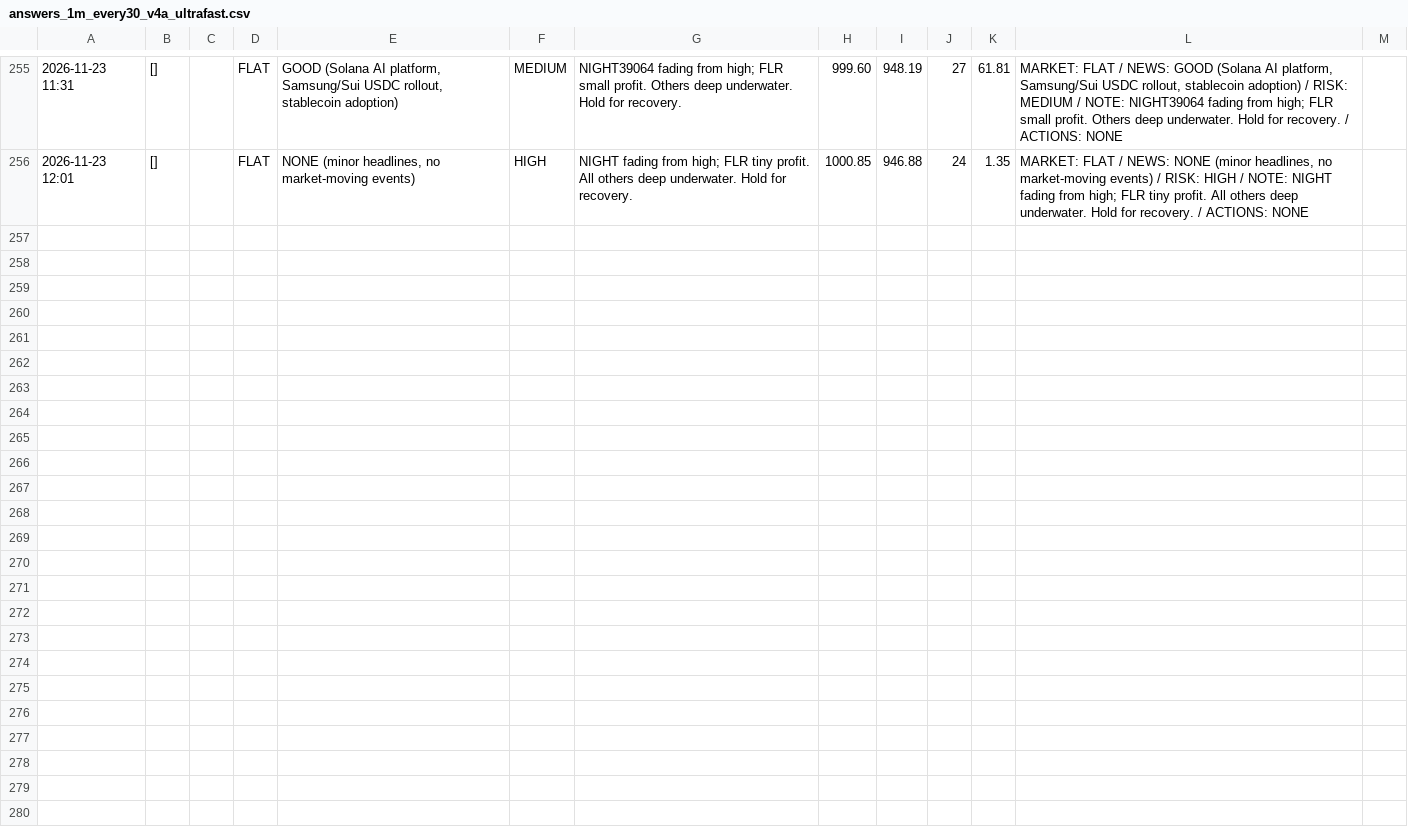
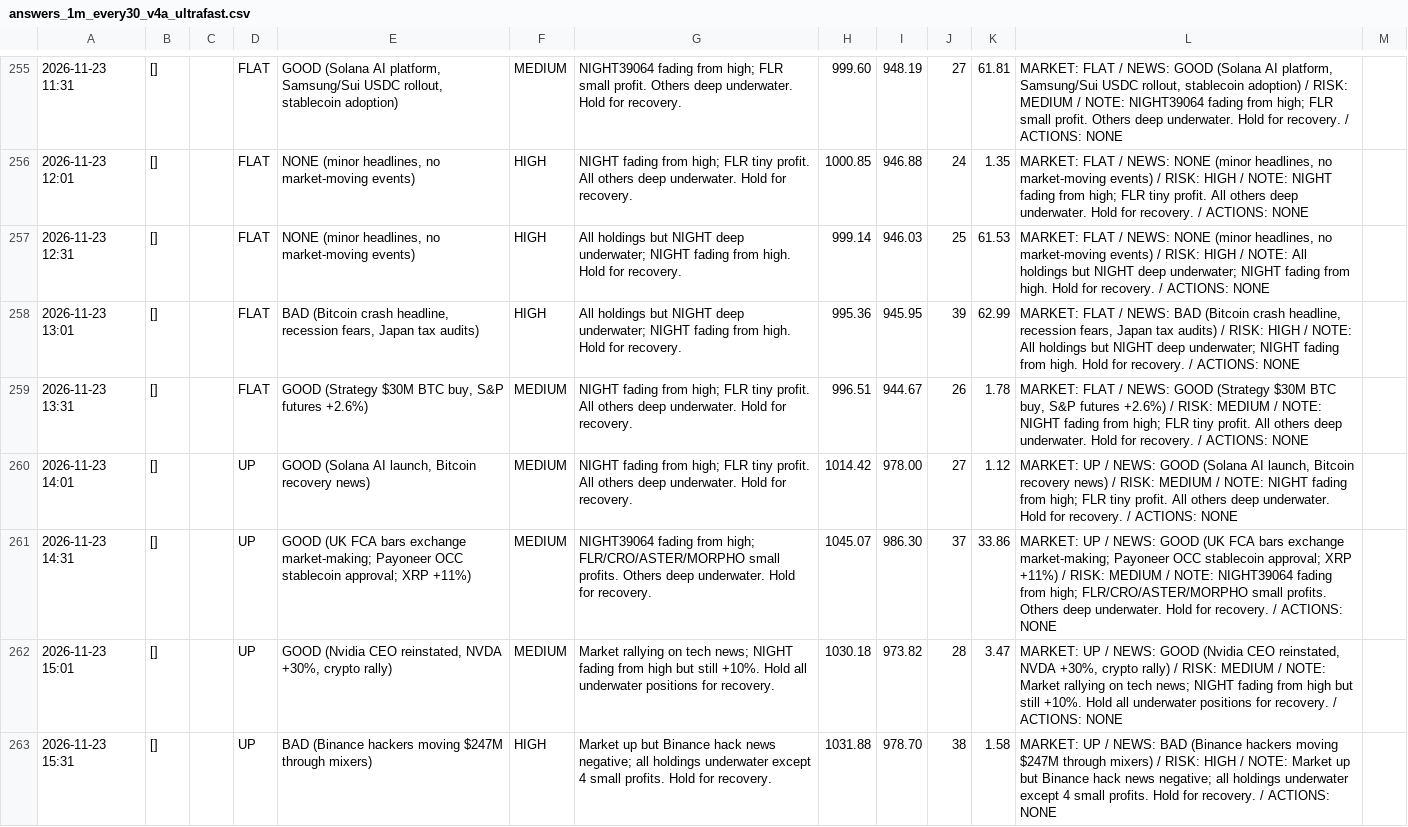
Before and after one commit to osofat100-cmyk/Machine-, a CSV file: crypto/answers_1m_every30_v4a_ultrafast.csv, drawn as a sheet; only a part is shown, gaps mark what is left out; the diff covers the shown part only; the diff names each change by its address in the sheet, - before the commit and + after, or states it on an @@ line.

```diff
--- a/crypto/answers_1m_every30_v4a_ultrafast.csv
+++ b/crypto/answers_1m_every30_v4a_ultrafast.csv
+row 257: 2026-11-23 12:31 | [] |  | FLAT | NONE (minor headlines, no market-moving events) | HIGH | All holdings but NIGHT deep underwater; NIGHT fading from high. Hold for recovery. | 999.14 | 946.03 | 25 | 61.53 | MARKET: FLAT / NEWS: NONE (minor headlines, no market-moving events) / RISK: HIGH / NOTE: All holdings but NIGHT deep underwater; NIGHT fading from high. Hold for recovery. / ACTIONS: NONE
+row 258: 2026-11-23 13:01 | [] |  | FLAT | BAD (Bitcoin crash headline, recession fears, Japan tax audits) | HIGH | All holdings but NIGHT deep underwater; NIGHT fading from high. Hold for recovery. | 995.36 | 945.95 | 39 | 62.99 | MARKET: FLAT / NEWS: BAD (Bitcoin crash headline, recession fears, Japan tax audits) / RISK: HIGH / NOTE: All holdings but NIGHT deep underwater; NIGHT fading from high. Hold for recovery. / ACTIONS: NONE
+row 259: 2026-11-23 13:31 | [] |  | FLAT | GOOD (Strategy $30M BTC buy, S&P futures +2.6%) | MEDIUM | NIGHT fading from high; FLR tiny profit. All others deep underwater. Hold for recovery. | 996.51 | 944.67 | 26 | 1.78 | MARKET: FLAT / NEWS: GOOD (Strategy $30M BTC buy, S&P futures +2.6%) / RISK: MEDIUM / NOTE: NIGHT fading from high; FLR tiny profit. All others deep underwater. Hold for recovery. / ACTIONS: NONE
+row 260: 2026-11-23 14:01 | [] |  | UP | GOOD (Solana AI launch, Bitcoin recovery news) | MEDIUM | NIGHT fading from high; FLR tiny profit. All others deep underwater. Hold for recovery. | 1014.42 | 978.00 | 27 | 1.12 | MARKET: UP / NEWS: GOOD (Solana AI launch, Bitcoin recovery news) / RISK: MEDIUM / NOTE: NIGHT fading from high; FLR tiny profit. All others deep underwater. Hold for recovery. / ACTIONS: NONE
+row 261: 2026-11-23 14:31 | [] |  | UP | GOOD (UK FCA bars exchange market-making; Payoneer OCC stablecoin approval; XRP +11%) | MEDIUM | NIGHT39064 fading from high; FLR/CRO/ASTER/MORPHO small profits. Others deep underwater. Hold for recovery. | 1045.07 | 986.30 | 37 | 33.86 | MARKET: UP / NEWS: GOOD (UK FCA bars exchange market-making; Payoneer OCC stablecoin approval; XRP +11%) / RISK: MEDIUM / NOTE: NIGHT39064 fading from high; FLR/CRO/ASTER/MORPHO small profits. Others deep underwater. Hold for recovery. / ACTIONS: NONE
+row 262: 2026-11-23 15:01 | [] |  | UP | GOOD (Nvidia CEO reinstated, NVDA +30%, crypto rally) | MEDIUM | Market rallying on tech news; NIGHT fading from high but still +10%. Hold all underwater positions for recovery. | 1030.18 | 973.82 | 28 | 3.47 | MARKET: UP / NEWS: GOOD (Nvidia CEO reinstated, NVDA +30%, crypto rally) / RISK: MEDIUM / NOTE: Market rallying on tech news; NIGHT fading from high but still +10%. Hold all underwater positions for recovery. / ACTIONS: NONE
+row 263: 2026-11-23 15:31 | [] |  | UP | BAD (Binance hackers moving $247M through mixers) | HIGH | Market up but Binance hack news negative; all holdings underwater except 4 small profits. Hold for recovery. | 1031.88 | 978.70 | 38 | 1.58 | MARKET: UP / NEWS: BAD (Binance hackers moving $247M through mixers) / RISK: HIGH / NOTE: Market up but Binance hack news negative; all holdings underwater except 4 small profits. Hold for recovery. / ACTIONS: NONE
```
Also changed, not shown: 6 added rows elsewhere in this file, crypto/answers_1m_every15_v4b_ultrafast.csv, crypto/answers_1m_every2_v4b_ultrafast.csv, 12 other files.
